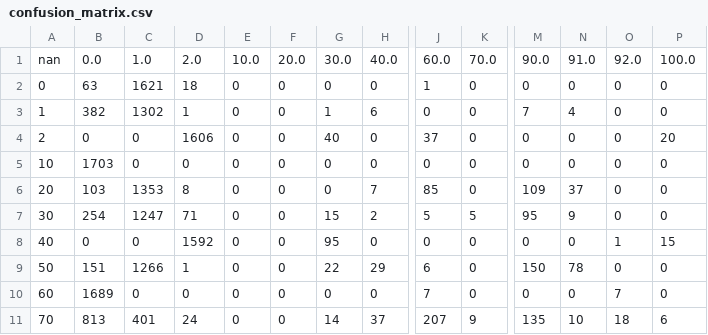
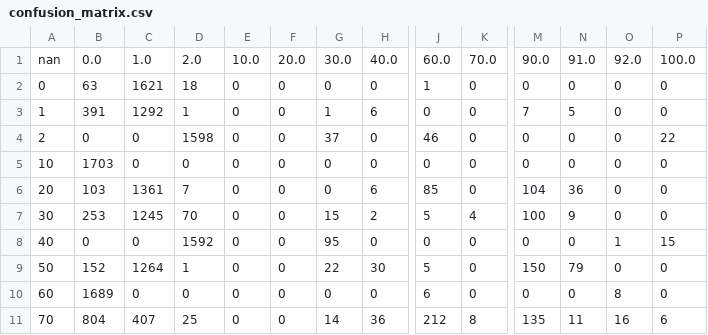
Before and after one commit to sum1lim/sea_ice_remote_sensing, a CSV file: results/NN_metadata_1/confusion_matrix.csv, drawn as a sheet; only a part is shown, gaps mark what is left out; the diff covers the shown part only; the diff names each change by its address in the sheet, - before the commit and + after, or states it on an @@ line.

```diff
--- a/results/NN_metadata_1/confusion_matrix.csv
+++ b/results/NN_metadata_1/confusion_matrix.csv
-B3: 382
+B3: 391
-C3: 1302
+C3: 1292
-N3: 4
+N3: 5
-D4: 1606
+D4: 1598
-G4: 40
+G4: 37
-J4: 37
+J4: 46
-P4: 20
+P4: 22
-C6: 1353
+C6: 1361
-D6: 8
+D6: 7
-H6: 7
+H6: 6
-M6: 109
+M6: 104
-N6: 37
+N6: 36
-B7: 254
+B7: 253
-C7: 1247
+C7: 1245
-D7: 71
+D7: 70
-K7: 5
+K7: 4
-M7: 95
+M7: 100
-B9: 151
+B9: 152
-C9: 1266
+C9: 1264
-H9: 29
+H9: 30
-J9: 6
+J9: 5
-N9: 78
+N9: 79
-J10: 7
+J10: 6
-O10: 7
+O10: 8
-B11: 813
+B11: 804
-C11: 401
+C11: 407
-D11: 24
+D11: 25
-H11: 37
+H11: 36
-J11: 207
+J11: 212
-K11: 9
+K11: 8
-N11: 10
+N11: 11
-O11: 18
+O11: 16
```
Also changed, not shown: 27 edited cells elsewhere in this file, results/NN_GLCM_C15/confusion_matrix.csv, results/NN_GLCM_C8/confusion_matrix.csv, 51 other files.
